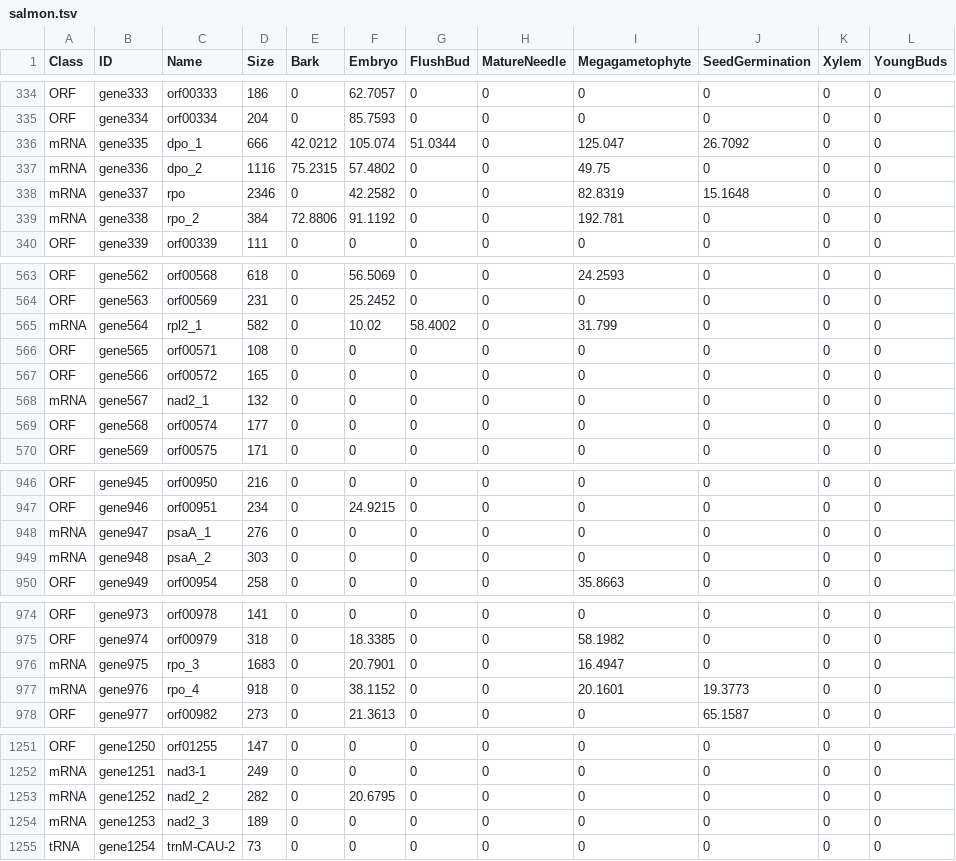
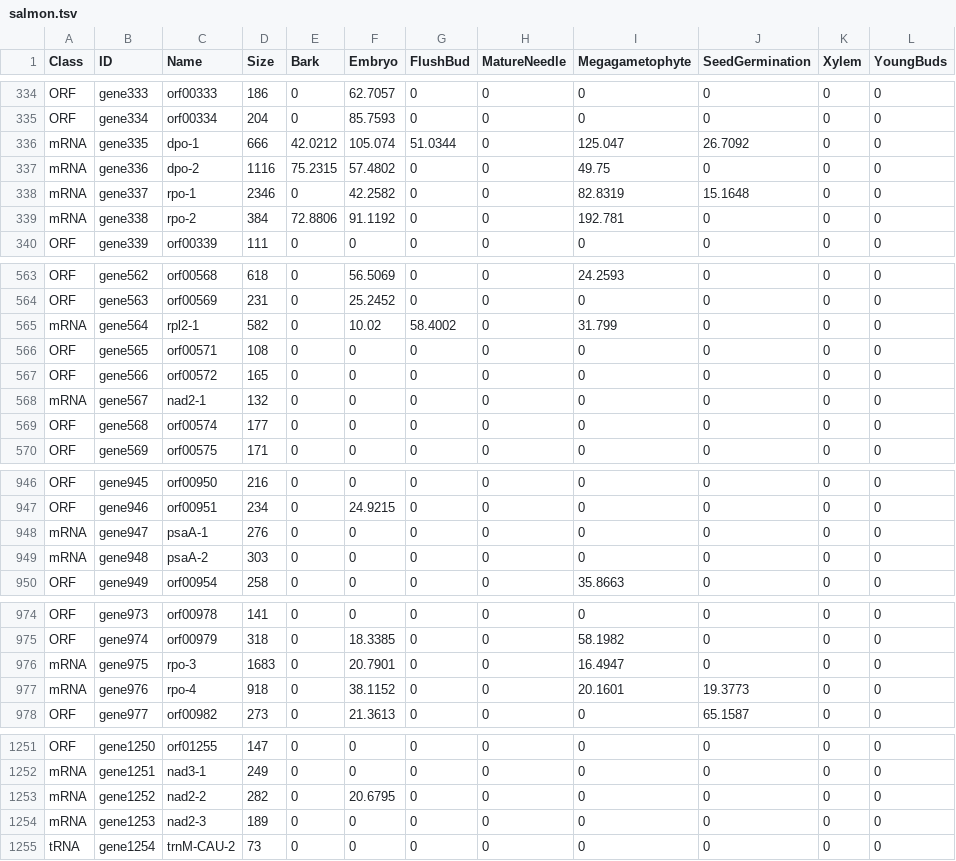
Before and after one commit to sjackman/picea-glauca-mitochondrion, a TSV file: rna/salmon.tsv, drawn as a sheet; only a part is shown, gaps mark what is left out; the diff covers the shown part only.

Commit message:
Regenerate rna/salmon.tsv
Fix the gene suffix naming

```diff
--- a/rna/salmon.tsv
+++ b/rna/salmon.tsv
@@ -335,6 +335,6 @@ ORF	gene333	orf00333	186	0	62.7057	0	0	0	0	0	0
 ORF	gene334	orf00334	204	0	85.7593	0	0	0	0	0	0
-mRNA	gene335	dpo_1	666	42.0212	105.074	51.0344	0	125.047	26.7092	0	0
-mRNA	gene336	dpo_2	1116	75.2315	57.4802	0	0	49.75	0	0	0
-mRNA	gene337	rpo	2346	0	42.2582	0	0	82.8319	15.1648	0	0
-mRNA	gene338	rpo_2	384	72.8806	91.1192	0	0	192.781	0	0	0
+mRNA	gene335	dpo-1	666	42.0212	105.074	51.0344	0	125.047	26.7092	0	0
+mRNA	gene336	dpo-2	1116	75.2315	57.4802	0	0	49.75	0	0	0
+mRNA	gene337	rpo-1	2346	0	42.2582	0	0	82.8319	15.1648	0	0
+mRNA	gene338	rpo-2	384	72.8806	91.1192	0	0	192.781	0	0	0
 ORF	gene339	orf00339	111	0	0	0	0	0	0	0	0
@@ -564,6 +564,6 @@ ORF	gene562	orf00568	618	0	56.5069	0	0	24.2593	0	0	0
 ORF	gene563	orf00569	231	0	25.2452	0	0	0	0	0	0
-mRNA	gene564	rpl2_1	582	0	10.02	58.4002	0	31.799	0	0	0
+mRNA	gene564	rpl2-1	582	0	10.02	58.4002	0	31.799	0	0	0
 ORF	gene565	orf00571	108	0	0	0	0	0	0	0	0
 ORF	gene566	orf00572	165	0	0	0	0	0	0	0	0
-mRNA	gene567	nad2_1	132	0	0	0	0	0	0	0	0
+mRNA	gene567	nad2-1	132	0	0	0	0	0	0	0	0
 ORF	gene568	orf00574	177	0	0	0	0	0	0	0	0
@@ -947,4 +947,4 @@ ORF	gene945	orf00950	216	0	0	0	0	0	0	0	0
 ORF	gene946	orf00951	234	0	24.9215	0	0	0	0	0	0
-mRNA	gene947	psaA_1	276	0	0	0	0	0	0	0	0
-mRNA	gene948	psaA_2	303	0	0	0	0	0	0	0	0
+mRNA	gene947	psaA-1	276	0	0	0	0	0	0	0	0
+mRNA	gene948	psaA-2	303	0	0	0	0	0	0	0	0
 ORF	gene949	orf00954	258	0	0	0	0	35.8663	0	0	0
@@ -975,4 +975,4 @@ ORF	gene973	orf00978	141	0	0	0	0	0	0	0	0
 ORF	gene974	orf00979	318	0	18.3385	0	0	58.1982	0	0	0
-mRNA	gene975	rpo_3	1683	0	20.7901	0	0	16.4947	0	0	0
-mRNA	gene976	rpo_4	918	0	38.1152	0	0	20.1601	19.3773	0	0
+mRNA	gene975	rpo-3	1683	0	20.7901	0	0	16.4947	0	0	0
+mRNA	gene976	rpo-4	918	0	38.1152	0	0	20.1601	19.3773	0	0
 ORF	gene977	orf00982	273	0	21.3613	0	0	0	65.1587	0	0
@@ -1252,4 +1252,4 @@ ORF	gene1250	orf01255	147	0	0	0	0	0	0	0	0
 mRNA	gene1251	nad3-1	249	0	0	0	0	0	0	0	0
-mRNA	gene1252	nad2_2	282	0	20.6795	0	0	0	0	0	0
-mRNA	gene1253	nad2_3	189	0	0	0	0	0	0	0	0
+mRNA	gene1252	nad2-2	282	0	20.6795	0	0	0	0	0	0
+mRNA	gene1253	nad2-3	189	0	0	0	0	0	0	0	0
 tRNA	gene1254	trnM-CAU-2	73	0	0	0	0	0	0	0	0
```
Also changed, not shown: 44 edited cells elsewhere in this file.
